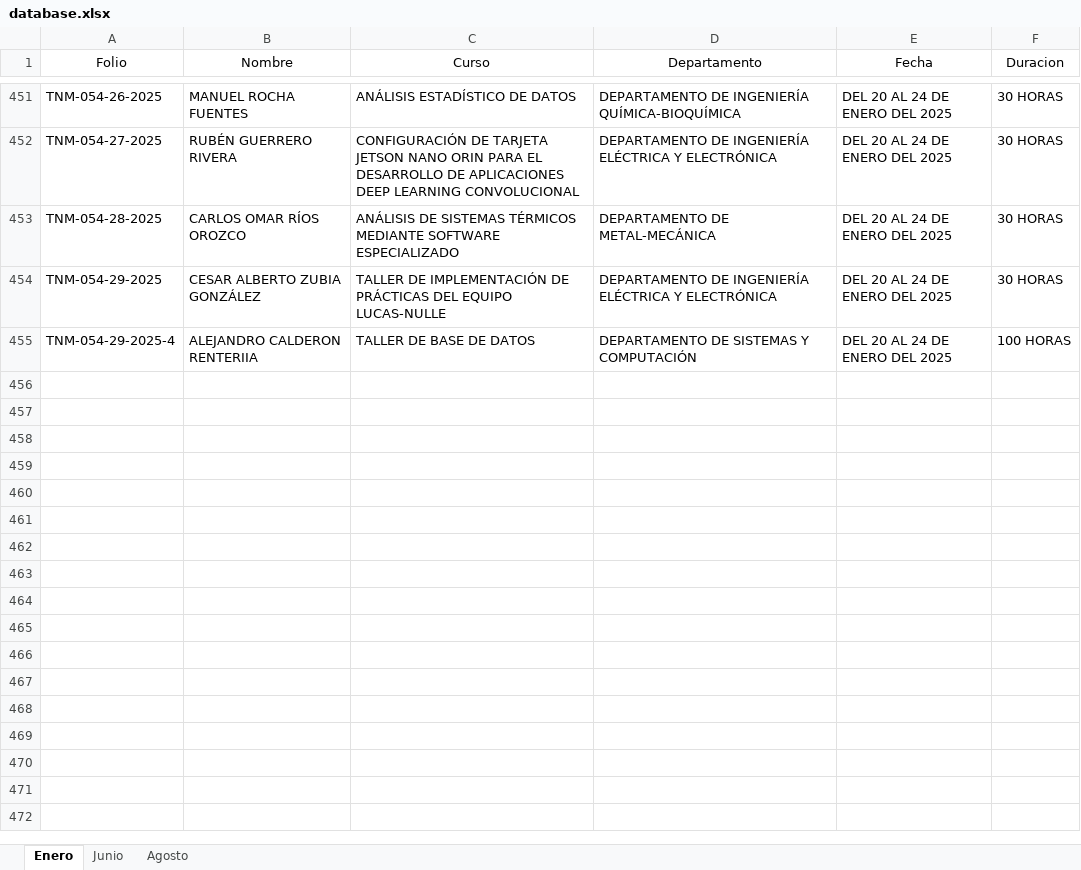
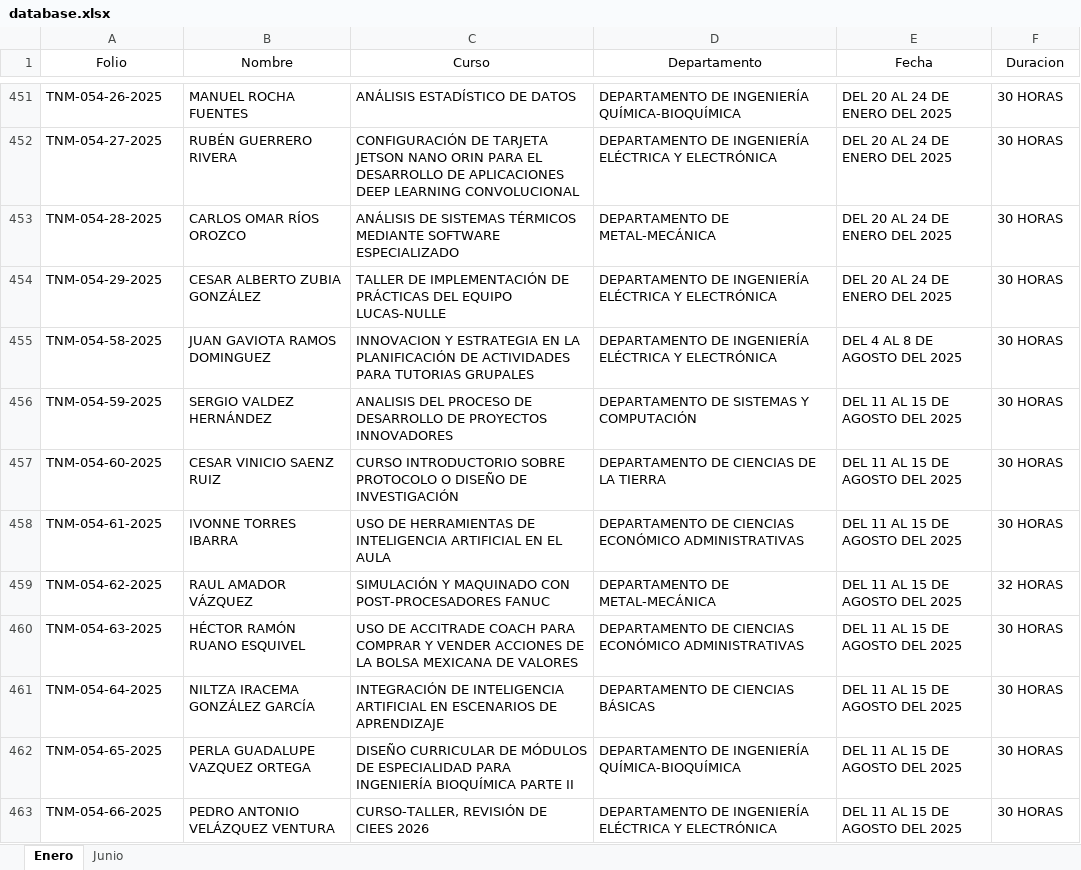
Before and after one commit to DA-itd/web2, an Excel workbook: database.xlsx, sheet Enero, drawn as a sheet; only a part is shown, gaps mark what is left out; values as stored, in another font and other column widths than the file's, no borders; removed rows and columns are numbered as before the commit, all else as after; the diff covers the shown part only; the diff names each change by its address in the sheet, - before the commit and + after, or states it on an @@ line.

Commit message:
Add files via upload

```diff
--- a/database.xlsx (sheet Enero)
+++ b/database.xlsx (sheet Enero)
-sheet tab: Agosto
-row 455: TNM-054-29-2025-4 | ALEJANDRO CALDERON RENTERIIA | TALLER DE BASE DE DATOS | DEPARTAMENTO DE SISTEMAS Y COMPUTACIÓN | DEL 20 AL 24 DE ENERO DEL 2025 | 100 HORAS
+row 455: TNM-054-58-2025 | JUAN GAVIOTA RAMOS DOMINGUEZ | INNOVACION Y ESTRATEGIA EN LA PLANIFICACIÓN DE ACTIVIDADES PARA TUTORIAS GRUPALES | DEPARTAMENTO DE INGENIERÍA ELÉCTRICA Y ELECTRÓNICA | DEL 4 AL 8 DE AGOSTO DEL 2025 | 30 HORAS
+row 456: TNM-054-59-2025 | SERGIO VALDEZ HERNÁNDEZ | ANALISIS DEL PROCESO DE DESARROLLO DE PROYECTOS INNOVADORES | DEPARTAMENTO DE SISTEMAS Y COMPUTACIÓN | DEL 11 AL 15 DE AGOSTO DEL 2025 | 30 HORAS
+row 457: TNM-054-60-2025 | CESAR VINICIO SAENZ RUIZ | CURSO INTRODUCTORIO SOBRE PROTOCOLO O DISEÑO DE INVESTIGACIÓN | DEPARTAMENTO DE CIENCIAS DE LA TIERRA | DEL 11 AL 15 DE AGOSTO DEL 2025 | 30 HORAS
+row 458: TNM-054-61-2025 | IVONNE TORRES IBARRA | USO DE HERRAMIENTAS DE INTELIGENCIA ARTIFICIAL EN EL AULA | DEPARTAMENTO DE CIENCIAS ECONÓMICO ADMINISTRATIVAS | DEL 11 AL 15 DE AGOSTO DEL 2025 | 30 HORAS
+row 459: TNM-054-62-2025 | RAUL AMADOR VÁZQUEZ | SIMULACIÓN Y MAQUINADO CON POST-PROCESADORES FANUC | DEPARTAMENTO DE METAL-MECÁNICA | DEL 11 AL 15 DE AGOSTO DEL 2025 | 32 HORAS
+row 460: TNM-054-63-2025 | HÉCTOR RAMÓN RUANO ESQUIVEL | USO DE ACCITRADE COACH PARA COMPRAR Y VENDER ACCIONES DE LA BOLSA MEXICANA DE VALORES | DEPARTAMENTO DE CIENCIAS ECONÓMICO ADMINISTRATIVAS | DEL 11 AL 15 DE AGOSTO DEL 2025 | 30 HORAS
+row 461: TNM-054-64-2025 | NILTZA IRACEMA GONZÁLEZ GARCÍA | INTEGRACIÓN DE INTELIGENCIA ARTIFICIAL EN ESCENARIOS DE APRENDIZAJE | DEPARTAMENTO DE CIENCIAS BÁSICAS | DEL 11 AL 15 DE AGOSTO DEL 2025 | 30 HORAS
+row 462: TNM-054-65-2025 | PERLA GUADALUPE VAZQUEZ ORTEGA | DISEÑO CURRICULAR DE MÓDULOS DE ESPECIALIDAD PARA INGENIERÍA BIOQUÍMICA PARTE II | DEPARTAMENTO DE INGENIERÍA QUÍMICA-BIOQUÍMICA | DEL 11 AL 15 DE AGOSTO DEL 2025 | 30 HORAS
+row 463: TNM-054-66-2025 | PEDRO ANTONIO VELÁZQUEZ VENTURA | CURSO-TALLER, REVISIÓN DE CIEES 2026 | DEPARTAMENTO DE INGENIERÍA ELÉCTRICA Y ELECTRÓNICA | DEL 11 AL 15 DE AGOSTO DEL 2025 | 30 HORAS
```
Also changed, not shown: 30 added rows elsewhere in this sheet.
